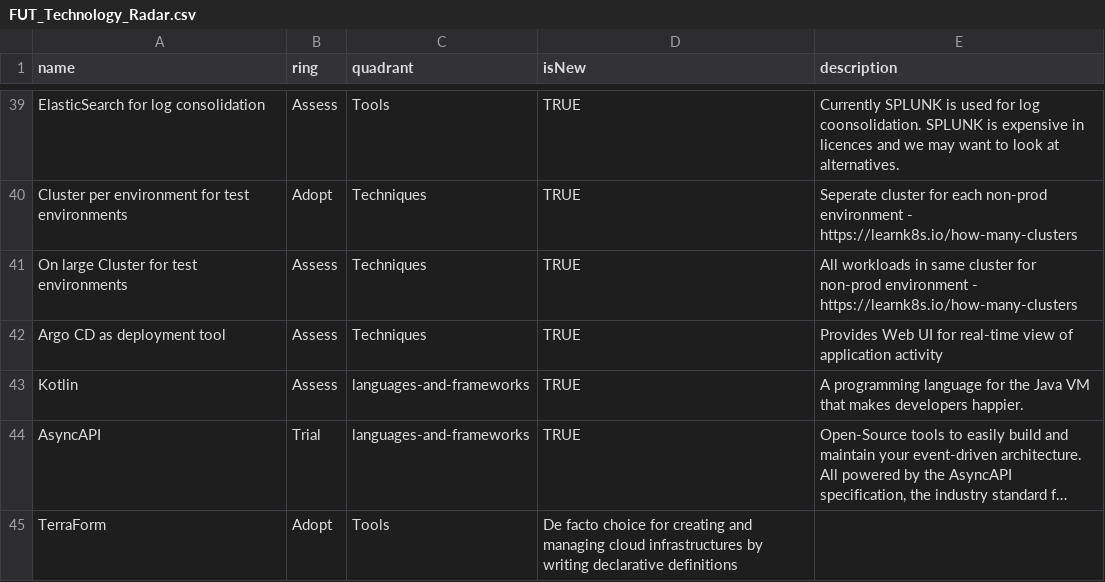
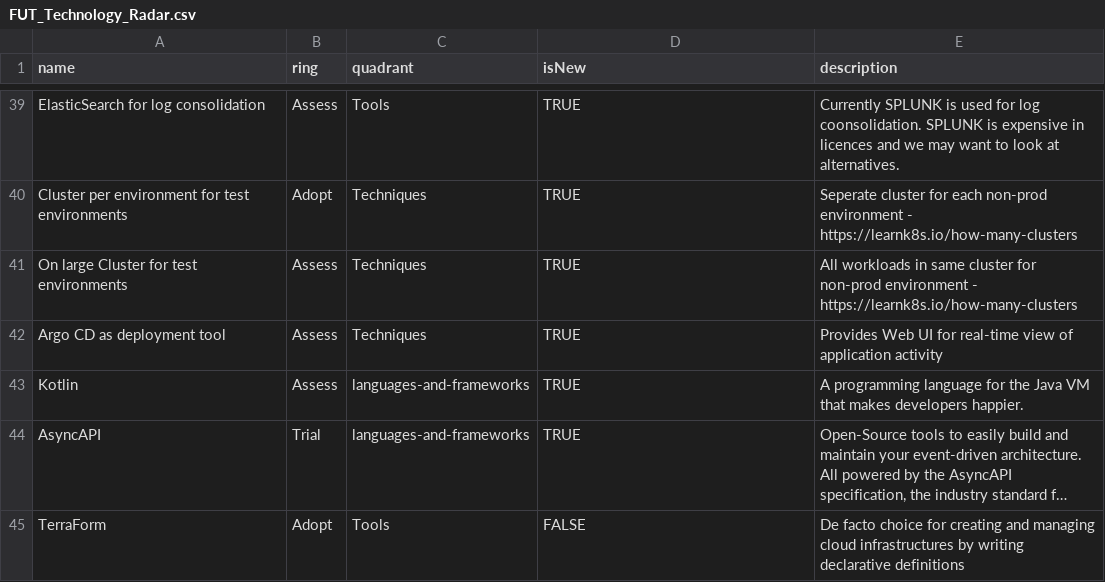
Before and after one commit to John-systematic/fut-techradar, a CSV file: FUT_Technology_Radar.csv, drawn as a sheet; only a part is shown, gaps mark what is left out; long unchanged cells end in …; the diff names each change by its address in the sheet, - before the commit and + after, or states it on an @@ line.

Commit message:
Update FUT_Technology_Radar.csv

```diff
--- a/FUT_Technology_Radar.csv
+++ b/FUT_Technology_Radar.csv
-D45 (isNew): De facto choice for creating and managing cloud infrastructures by writing declarative definitions
+D45 (isNew): FALSE
-E45 (description): (empty)
+E45 (description): De facto choice for creating and managing cloud infrastructures by writing declarative definitions
```
